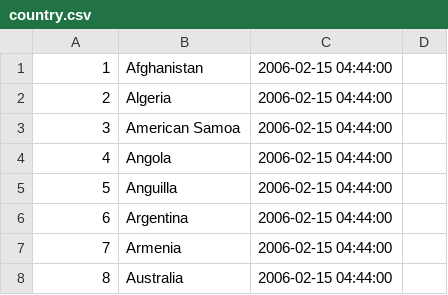
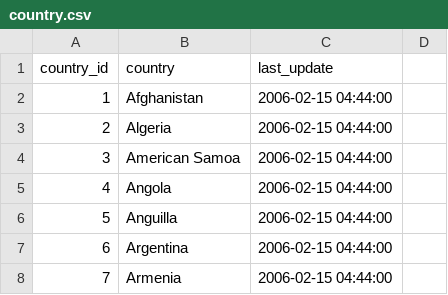
Before and after one commit to PedroFreitas90/Sakila-NoSQL, a CSV file: Neo4j/csv/country.csv, drawn as a sheet; only a part is shown; the shorter side is filled out with more unchanged rows; the diff names each change by its address in the sheet, - before the commit and + after, or states it on an @@ line.

```diff
--- a/Neo4j/csv/country.csv
+++ b/Neo4j/csv/country.csv
+row 1: country_id | country | last_update
```
Also changed, not shown: Neo4j/csv/address.csv, 1 other file.
